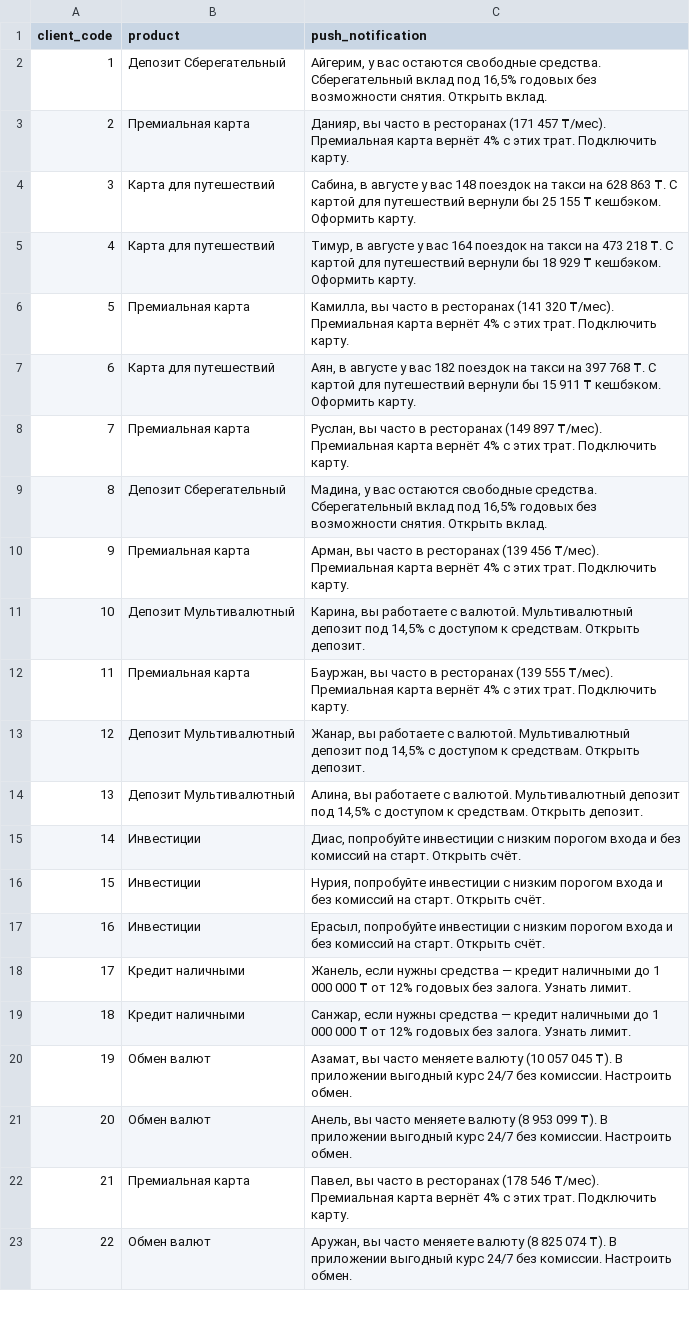
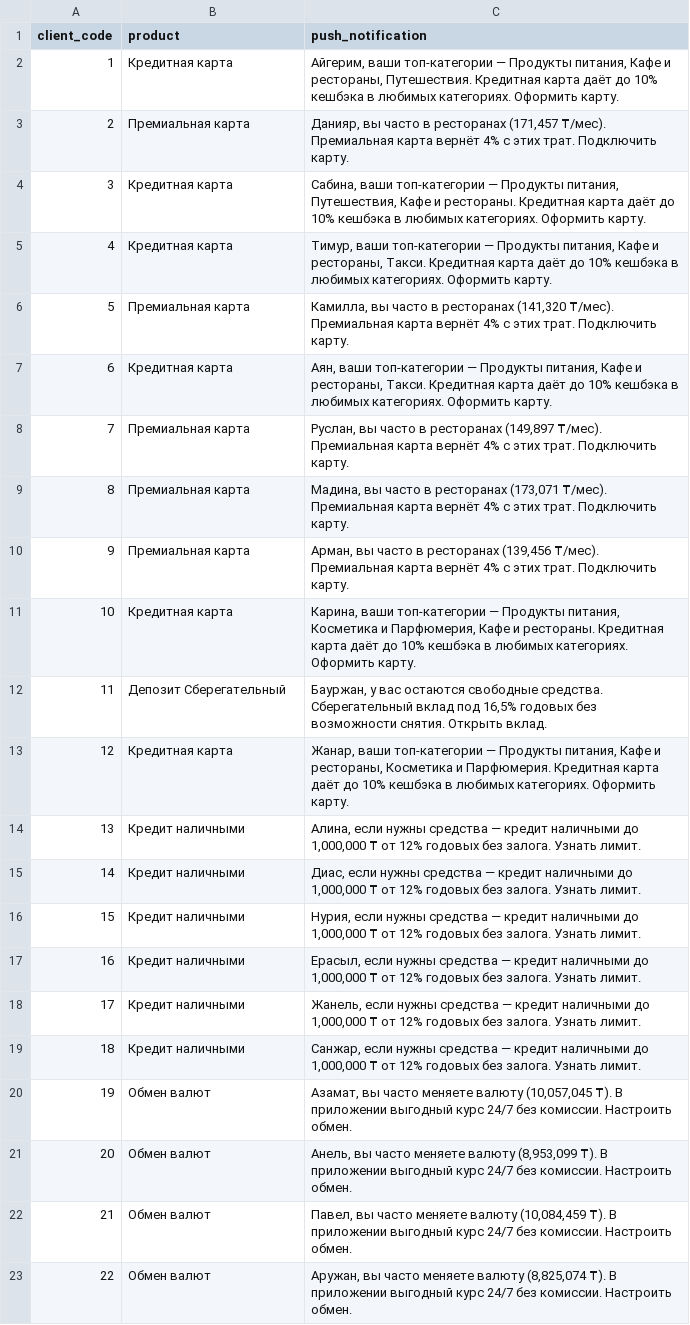
Before and after one commit to Velzewu1/decentrathon4.0, a CSV file: output/recommendations.csv, drawn as a sheet; only a part is shown; the diff covers the shown part only; the diff names each change by its address in the sheet, - before the commit and + after, or states it on an @@ line.

Commit message:
Drastically increased product placement accuracy

```diff
--- a/output/recommendations.csv
+++ b/output/recommendations.csv
-B2 (product): Депозит Сберегательный
+B2 (product): Кредитная карта
-C2 (push_notification): Айгерим, у вас остаются свободные средства. Сберегательный вклад под 16,5% годовых без возможности снятия. Открыть вклад.
+C2 (push_notification): Айгерим, ваши топ-категории — Продукты питания, Кафе и рестораны, Путешествия. Кредитная карта даёт до 10% кешбэка в любимых категориях. Оформить карту.
-C3 (push_notification): …в ресторанах (171 457 ₸/мес). Премиальная…
+C3 (push_notification): …в ресторанах (171,457 ₸/мес). Премиальная…
-B4:B5 (product): Карта для путешествий
+B4:B5 (product): Кредитная карта
-C4 (push_notification): Сабина, в августе у вас 148 поездок на такси на 628 863 ₸. С картой для путешествий вернули бы 25 155 ₸ кешбэком. Оформить карту.
+C4 (push_notification): Сабина, ваши топ-категории — Продукты питания, Путешествия, Кафе и рестораны. Кредитная карта даёт до 10% кешбэка в любимых категориях. Оформить карту.
-C5 (push_notification): Тимур, в августе у вас 164 поездок на такси на 473 218 ₸. С картой для путешествий вернули бы 18 929 ₸ кешбэком. Оформить карту.
+C5 (push_notification): Тимур, ваши топ-категории — Продукты питания, Кафе и рестораны, Такси. Кредитная карта даёт до 10% кешбэка в любимых категориях. Оформить карту.
-C6 (push_notification): …в ресторанах (141 320 ₸/мес). Премиальная…
+C6 (push_notification): …в ресторанах (141,320 ₸/мес). Премиальная…
-B7 (product): Карта для путешествий
+B7 (product): Кредитная карта
-C7 (push_notification): Аян, в августе у вас 182 поездок на такси на 397 768 ₸. С картой для путешествий вернули бы 15 911 ₸ кешбэком. Оформить карту.
+C7 (push_notification): Аян, ваши топ-категории — Продукты питания, Кафе и рестораны, Такси. Кредитная карта даёт до 10% кешбэка в любимых категориях. Оформить карту.
-C8 (push_notification): …в ресторанах (149 897 ₸/мес). Премиальная…
+C8 (push_notification): …в ресторанах (149,897 ₸/мес). Премиальная…
-B9 (product): Депозит Сберегательный
+B9 (product): Премиальная карта
-C9 (push_notification): Мадина, у вас остаются свободные средства. Сберегательный вклад под 16,5% годовых без возможности снятия. Открыть вклад.
+C9 (push_notification): Мадина, вы часто в ресторанах (173,071 ₸/мес). Премиальная карта вернёт 4% с этих трат. Подключить карту.
-C10 (push_notification): …в ресторанах (139 456 ₸/мес). Премиальная…
+C10 (push_notification): …в ресторанах (139,456 ₸/мес). Премиальная…
-B11 (product): Депозит Мультивалютный
+B11 (product): Кредитная карта
-C11 (push_notification): Карина, вы работаете с валютой. Мультивалютный депозит под 14,5% с доступом к средствам. Открыть депозит.
+C11 (push_notification): Карина, ваши топ-категории — Продукты питания, Косметика и Парфюмерия, Кафе и рестораны. Кредитная карта даёт до 10% кешбэка в любимых категориях. Оформить карту.
-B12 (product): Премиальная карта
+B12 (product): Депозит Сберегательный
-C12 (push_notification): Бауржан, вы часто в ресторанах (139 555 ₸/мес). Премиальная карта вернёт 4% с этих трат. Подключить карту.
+C12 (push_notification): Бауржан, у вас остаются свободные средства. Сберегательный вклад под 16,5% годовых без возможности снятия. Открыть вклад.
-B13 (product): Депозит Мультивалютный
+B13 (product): Кредитная карта
-C13 (push_notification): Жанар, вы работаете с валютой. Мультивалютный депозит под 14,5% с доступом к средствам. Открыть депозит.
+C13 (push_notification): Жанар, ваши топ-категории — Продукты питания, Кафе и рестораны, Косметика и Парфюмерия. Кредитная карта даёт до 10% кешбэка в любимых категориях. Оформить карту.
-B14 (product): Депозит Мультивалютный
+B14 (product): Кредит наличными
-C14 (push_notification): Алина, вы работаете с валютой. Мультивалютный депозит под 14,5% с доступом к средствам. Открыть депозит.
+C14 (push_notification): Алина, если нужны средства — кредит наличными до 1,000,000 ₸ от 12% годовых без залога. Узнать лимит.
-B15:B17 (product): Инвестиции
+B15:B17 (product): Кредит наличными
-C15 (push_notification): Диас, попробуйте инвестиции с низким порогом входа и без комиссий на старт. Открыть счёт.
+C15 (push_notification): Диас, если нужны средства — кредит наличными до 1,000,000 ₸ от 12% годовых без залога. Узнать лимит.
-C16 (push_notification): Нурия, попробуйте инвестиции с низким порогом входа и без комиссий на старт. Открыть счёт.
+C16 (push_notification): Нурия, если нужны средства — кредит наличными до 1,000,000 ₸ от 12% годовых без залога. Узнать лимит.
-C17 (push_notification): Ерасыл, попробуйте инвестиции с низким порогом входа и без комиссий на старт. Открыть счёт.
+C17 (push_notification): Ерасыл, если нужны средства — кредит наличными до 1,000,000 ₸ от 12% годовых без залога. Узнать лимит.
-C18 (push_notification): …наличными до 1 000 000 ₸ от…
+C18 (push_notification): …наличными до 1,000,000 ₸ от…
-C19 (push_notification): …наличными до 1 000 000 ₸ от…
+C19 (push_notification): …наличными до 1,000,000 ₸ от…
-C20 (push_notification): …меняете валюту (10 057 045 ₸). В…
+C20 (push_notification): …меняете валюту (10,057,045 ₸). В…
-C21 (push_notification): …меняете валюту (8 953 099 ₸). В…
+C21 (push_notification): …меняете валюту (8,953,099 ₸). В…
-B22 (product): Премиальная карта
+B22 (product): Обмен валют
-C22 (push_notification): …вы часто в ресторанах (178 546 ₸/мес). Премиальная карта вернёт 4% с этих трат. Подключить карту.
+C22 (push_notification): …вы часто меняете валюту (10,084,459 ₸). В приложении выгодный курс 24/7 без комиссии. Настроить обмен.
-C23 (push_notification): …меняете валюту (8 825 074 ₸). В…
+C23 (push_notification): …меняете валюту (8,825,074 ₸). В…
```
Also changed, not shown: 42 edited cells elsewhere in this file, 21 other files.
